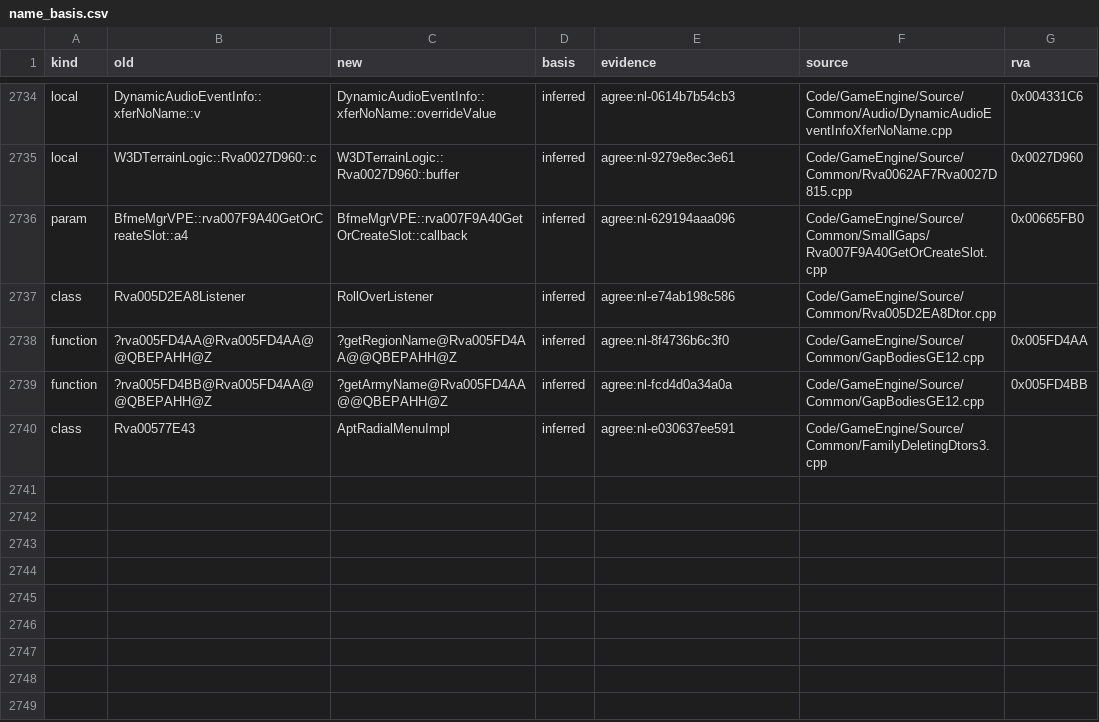
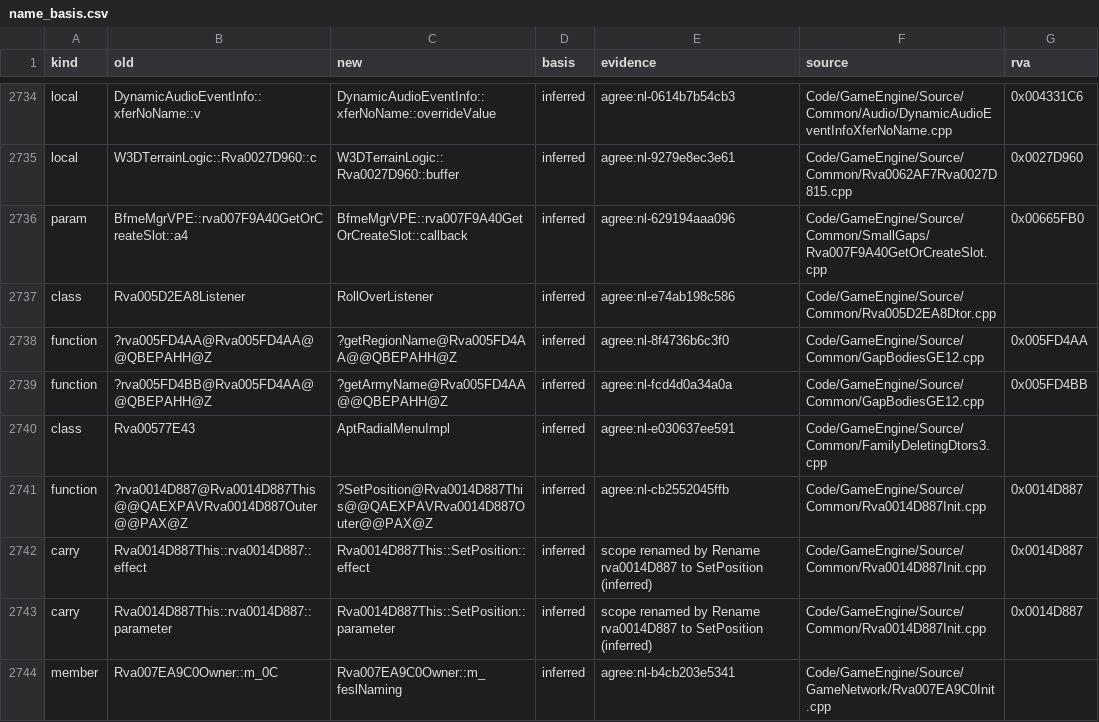
Before and after one commit to McMickey93/Open-BFME-2, a CSV file: reverse/name_basis.csv, drawn as a sheet; only a part is shown, gaps mark what is left out.

Commit message:
Record 12 name votes and land 2 agreed names (w4)
Blind name-lane votes from seat w4; the agreed names land through tools/rename.py (inferred, two-agent agreement).

```diff
--- a/reverse/name_basis.csv
+++ b/reverse/name_basis.csv
@@ -2740 +2740,5 @@ function,?rva005FD4BB@Rva005FD4AA@@QBEPAHH@Z,?getArmyName@Rva005FD4AA@@QBEPAHH@Z
 class,Rva00577E43,AptRadialMenuImpl,inferred,agree:nl-e030637ee591,Code/GameEngine/Source/Common/FamilyDeletingDtors3.cpp,
+function,?rva0014D887@Rva0014D887This@@QAEXPAVRva0014D887Outer@@PAX@Z,?SetPosition@Rva0014D887This@@QAEXPAVRva0014D887Outer@@PAX@Z,inferred,agree:nl-cb2552045ffb,Code/GameEngine/Source/Common/Rva0014D887Init.cpp,0x0014D887
+carry,Rva0014D887This::rva0014D887::effect,Rva0014D887This::SetPosition::effect,inferred,scope renamed by Rename rva0014D887 to SetPosition (inferred),Code/GameEngine/Source/Common/Rva0014D887Init.cpp,0x0014D887
+carry,Rva0014D887This::rva0014D887::parameter,Rva0014D887This::SetPosition::parameter,inferred,scope renamed by Rename rva0014D887 to SetPosition (inferred),Code/GameEngine/Source/Common/Rva0014D887Init.cpp,0x0014D887
+member,Rva007EA9C0Owner::m_0C,Rva007EA9C0Owner::m_feslNaming,inferred,agree:nl-b4cb203e5341,Code/GameEngine/Source/GameNetwork/Rva007EA9C0Init.cpp,
```
Also changed, not shown: 7 other files.
